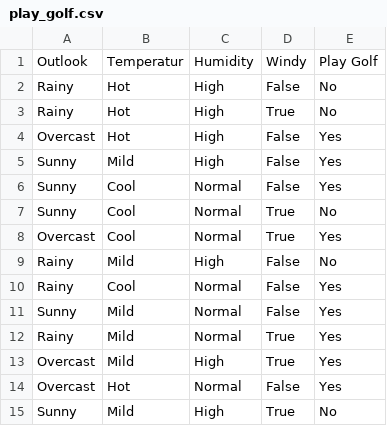
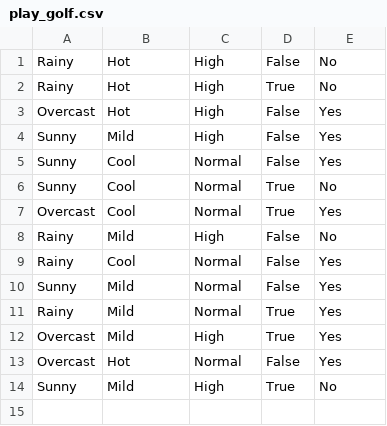
Before and after one commit to pravuX/csc261_ai, a CSV file: play_golf.csv, drawn as a sheet.

Commit message:
Update play_golf.csv

```diff
--- a/play_golf.csv
+++ b/play_golf.csv
@@ -1,2 +1 @@
-Outlook,Temperatur,Humidity,Windy,Play Golf
 Rainy,Hot,High,False,No
```
